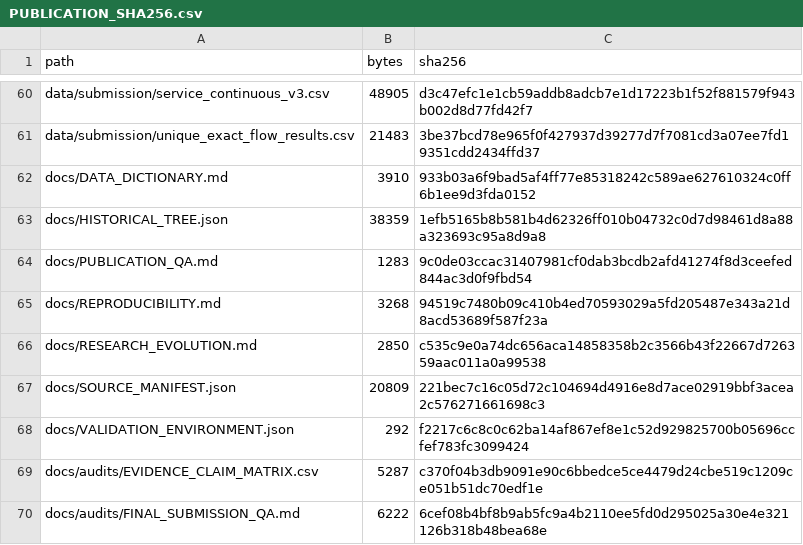
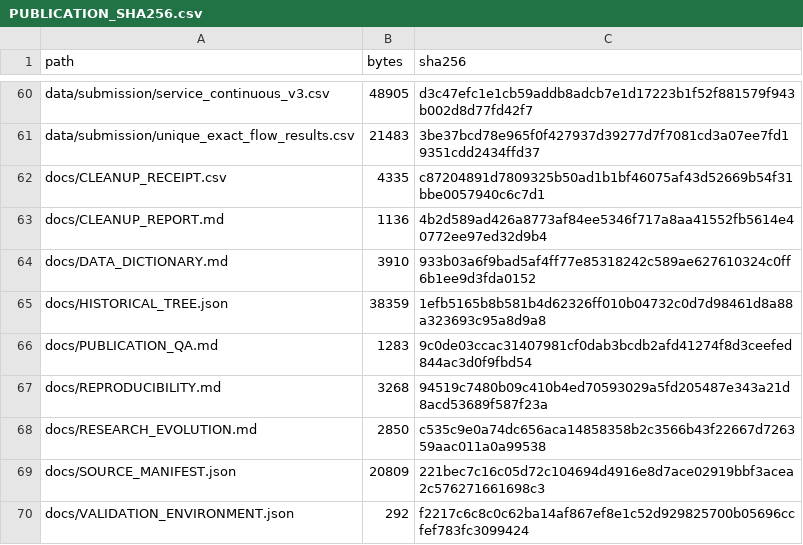
Before and after one commit to AnXu-ITS/sidewalk-robot-quota, a CSV file: docs/PUBLICATION_SHA256.csv, drawn as a sheet; only a part is shown, gaps mark what is left out; the shorter side is filled out with more unchanged rows.

Commit message:
Record verified cache cleanup and preserved scientific evidence

```diff
--- a/docs/PUBLICATION_SHA256.csv
+++ b/docs/PUBLICATION_SHA256.csv
@@ -61,2 +61,4 @@ data/submission/service_continuous_v3.csv,48905,d3c47efc1e1cb59addb8adcb7e1d1722
 data/submission/unique_exact_flow_results.csv,21483,3be37bcd78e965f0f427937d39277d7f7081cd3a07ee7fd19351cdd2434ffd37
+docs/CLEANUP_RECEIPT.csv,4335,c87204891d7809325b50ad1b1bf46075af43d52669b54f31bbe0057940c6c7d1
+docs/CLEANUP_REPORT.md,1136,4b2d589ad426a8773af84ee5346f717a8aa41552fb5614e40772ee97ed32d9b4
 docs/DATA_DICTIONARY.md,3910,933b03a6f9bad5af4ff77e85318242c589ae627610324c0ff6b1ee9d3fda0152
```
Also changed, not shown: 2 other files.
